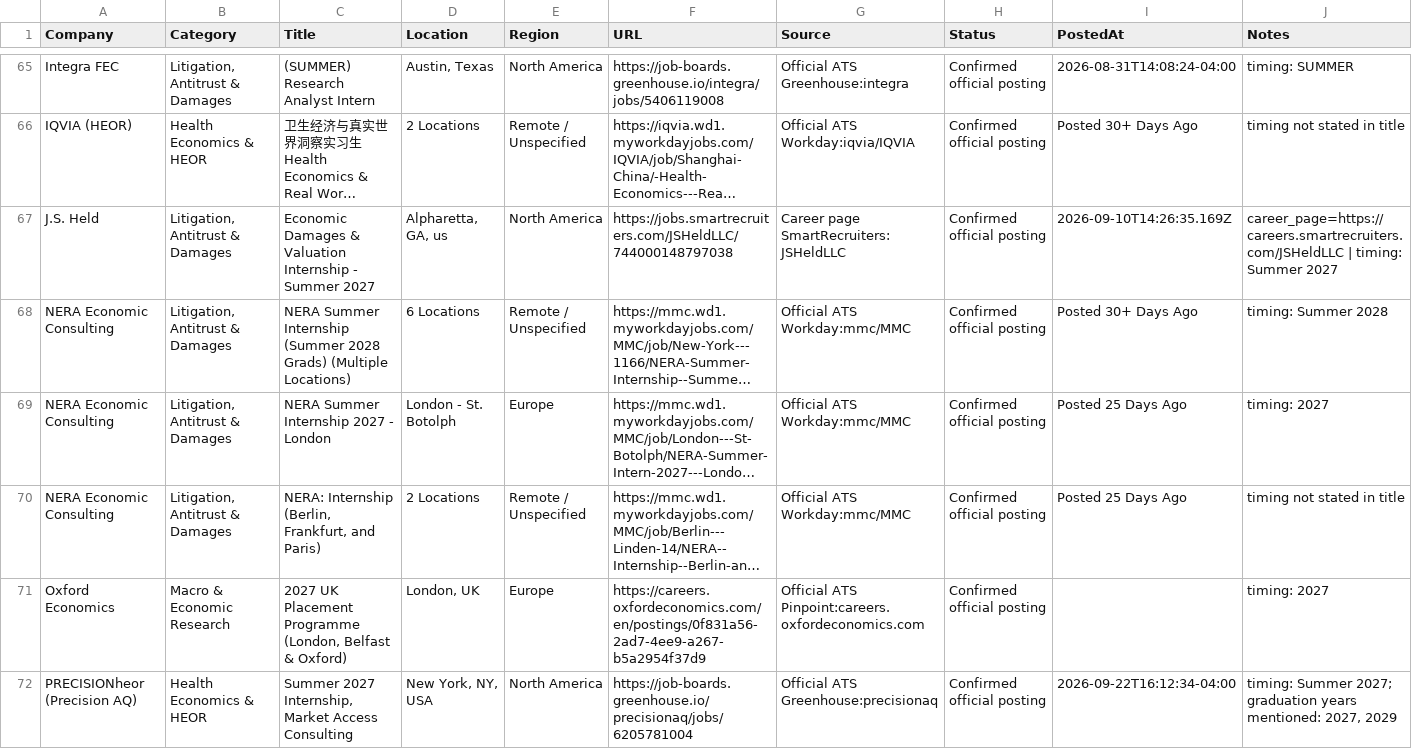
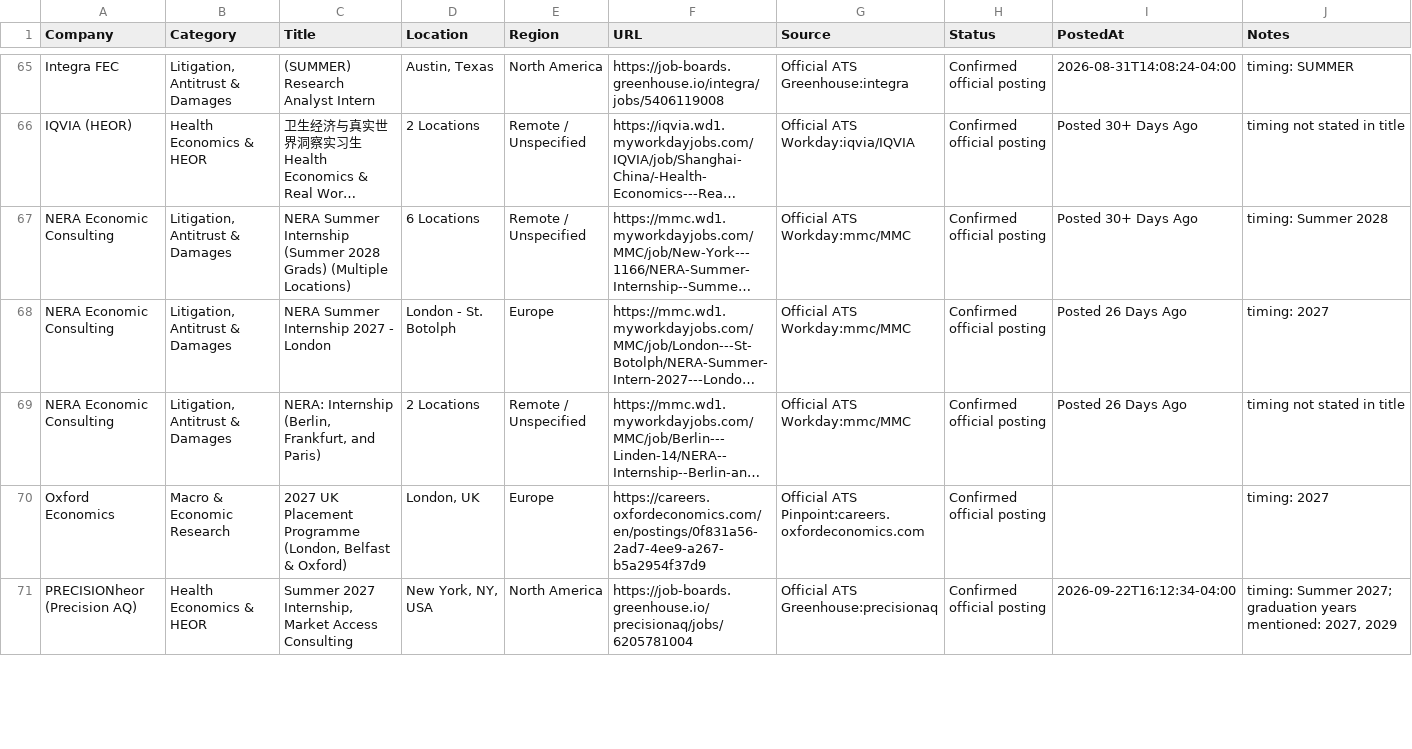
Before and after one commit to Jiang6082/ECS, a CSV file: reports/econ_internship_roles_scan_v2.csv, drawn as a sheet; only a part is shown, gaps mark what is left out; long unchanged cells end in …; removed rows and columns are numbered as before the commit, all else as after; the diff covers the shown part only; the diff names each change by its address in the sheet, - before the commit and + after, or states it on an @@ line.

```diff
--- a/reports/econ_internship_roles_scan_v2.csv
+++ b/reports/econ_internship_roles_scan_v2.csv
-row 67: J.S. Held | Litigation, Antitrust & Damages | Economic Damages & Valuation Internship - Summer 2027 | Alpharetta, GA, us | North America | https://jobs.smartrecruiters.com/JSHeldLLC/744000148797038 | Career page SmartRecruiters:JSHeldLLC | Confirmed official posting | 2026-09-10T14:26:35.169Z | career_page=https://careers.smartrecruiters.com/JSHeldLLC | timing: Summer 2027
-I68:I69 (PostedAt): Posted 25 Days Ago
+I68:I69 (PostedAt): Posted 26 Days Ago
```
Also changed, not shown: 1 added row, 1 removed row and 17 edited cells elsewhere in this file, reports/VERIFIED_OPEN_ROLES.csv, reports/econ_entry_level_roles.csv, 20 other files.
